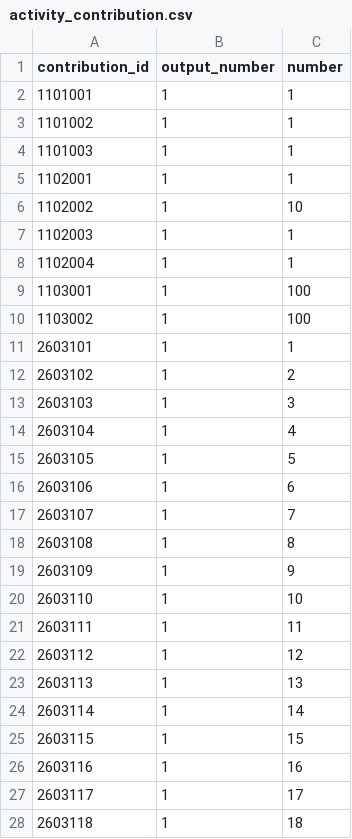
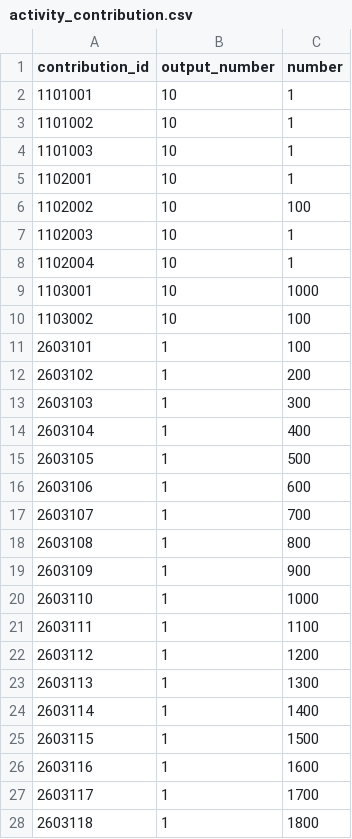
Before and after one commit to kspine/solution_pk, a CSV file: etc/poseidon/empery_center_data/activity_contribution.csv, drawn as a sheet; only a part is shown; the diff covers the shown part only.

```diff
--- a/etc/poseidon/empery_center_data/activity_contribution.csv
+++ b/etc/poseidon/empery_center_data/activity_contribution.csv
@@ -1,28 +1,28 @@
 contribution_id,output_number,number
-1101001,1,1
-1101002,1,1
-1101003,1,1
-1102001,1,1
-1102002,1,10
-1102003,1,1
-1102004,1,1
-1103001,1,100
-1103002,1,100
-2603101,1,1
-2603102,1,2
-2603103,1,3
-2603104,1,4
-2603105,1,5
-2603106,1,6
-2603107,1,7
-2603108,1,8
-2603109,1,9
-2603110,1,10
-2603111,1,11
-2603112,1,12
-2603113,1,13
-2603114,1,14
-2603115,1,15
-2603116,1,16
-2603117,1,17
-2603118,1,18
+1101001,10,1
+1101002,10,1
+1101003,10,1
+1102001,10,1
+1102002,10,100
+1102003,10,1
+1102004,10,1
+1103001,10,1000
+1103002,10,100
+2603101,1,100
+2603102,1,200
+2603103,1,300
+2603104,1,400
+2603105,1,500
+2603106,1,600
+2603107,1,700
+2603108,1,800
+2603109,1,900
+2603110,1,1000
+2603111,1,1100
+2603112,1,1200
+2603113,1,1300
+2603114,1,1400
+2603115,1,1500
+2603116,1,1600
+2603117,1,1700
+2603118,1,1800
```
Also changed, not shown: 13 edited cells elsewhere in this file, etc/poseidon/empery_center_data/CN.csv, etc/poseidon/empery_center_data/activity_task.csv, 15 other files.
